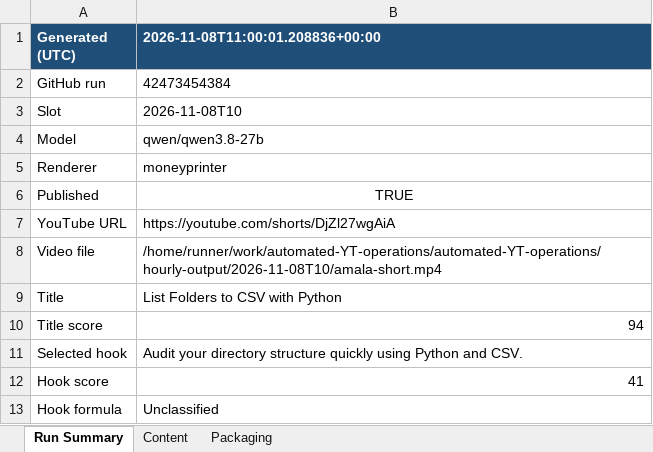
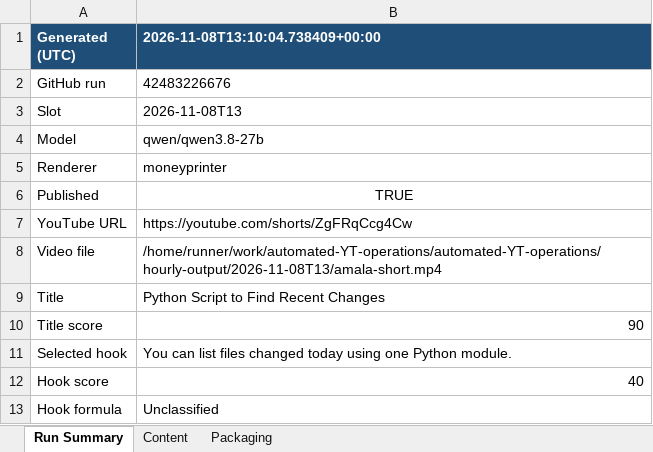
Before and after one commit to amalraj020-a11y/automated-YT-operations, an Excel workbook: reports/latest/amala-operations.xlsx, sheet Run Summary, drawn as a sheet; values as stored, in another font and other column widths than the file's, no borders; the diff names each change by its address in the sheet, - before the commit and + after, or states it on an @@ line.

```diff
--- a/reports/latest/amala-operations.xlsx (sheet Run Summary)
+++ b/reports/latest/amala-operations.xlsx (sheet Run Summary)
-B1: 2026-11-08T11:00:01.208836+00:00
+B1: 2026-11-08T13:10:04.738409+00:00
-B2 (2026-11-08T13:10:04.738409+00:00): 42473454384
+B2 (2026-11-08T13:10:04.738409+00:00): 42483226676
-B3 (2026-11-08T13:10:04.738409+00:00): 2026-11-08T10
+B3 (2026-11-08T13:10:04.738409+00:00): 2026-11-08T13
-B7 (2026-11-08T13:10:04.738409+00:00): https://youtube.com/shorts/DjZl27wgAiA
+B7 (2026-11-08T13:10:04.738409+00:00): https://youtube.com/shorts/ZgFRqCcg4Cw
-B8 (2026-11-08T13:10:04.738409+00:00): /home/runner/work/automated-YT-operations/automated-YT-operations/hourly-output/2026-11-08T10/amala-short.mp4
+B8 (2026-11-08T13:10:04.738409+00:00): /home/runner/work/automated-YT-operations/automated-YT-operations/hourly-output/2026-11-08T13/amala-short.mp4
-B9 (2026-11-08T13:10:04.738409+00:00): List Folders to CSV with Python
+B9 (2026-11-08T13:10:04.738409+00:00): Python Script to Find Recent Changes
-B10 (2026-11-08T13:10:04.738409+00:00): 94
+B10 (2026-11-08T13:10:04.738409+00:00): 90
-B11 (2026-11-08T13:10:04.738409+00:00): Audit your directory structure quickly using Python and CSV.
+B11 (2026-11-08T13:10:04.738409+00:00): You can list files changed today using one Python module.
-B12 (2026-11-08T13:10:04.738409+00:00): 41
+B12 (2026-11-08T13:10:04.738409+00:00): 40
```
Also changed, not shown: sheet Packaging, sheet Content.
